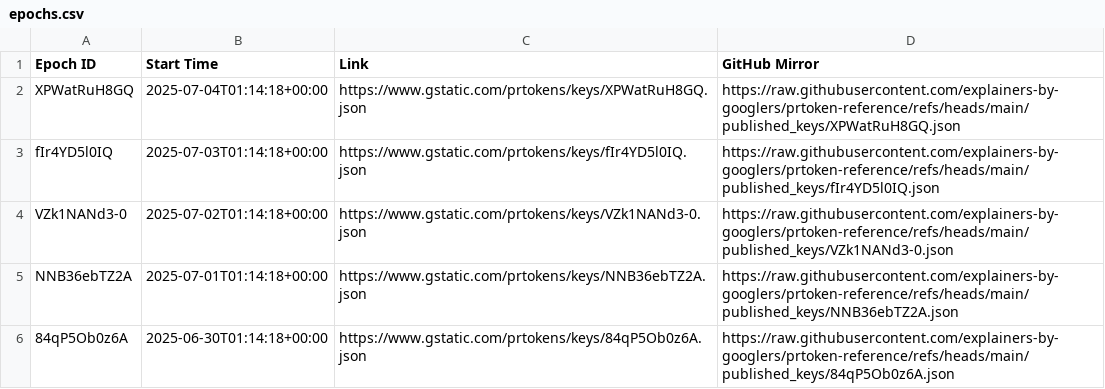
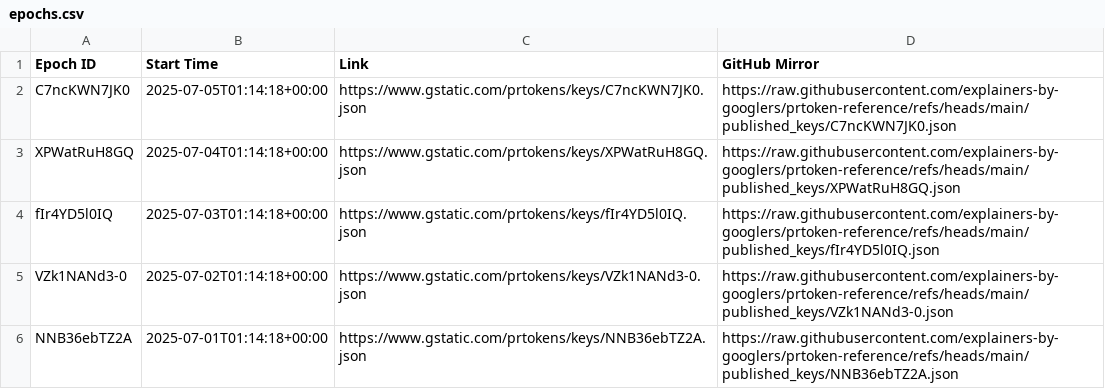
Before and after one commit to explainers-by-googlers/prtoken-reference, a CSV file: published_keys/epochs.csv, drawn as a sheet; only a part is shown; the shorter side is filled out with more unchanged rows.

Commit message:
Publish revealed keys for epoch C7ncKWN7JK0
PiperOrigin-RevId: 780084572
Change-Id: I8d45e1f54427dca24bc246227fe45ba4984d5f6d

```diff
--- a/published_keys/epochs.csv
+++ b/published_keys/epochs.csv
@@ -1,2 +1,3 @@
 Epoch ID,Start Time,Link,GitHub Mirror
+C7ncKWN7JK0,2025-07-05T01:14:18+00:00,https://www.gstatic.com/prtokens/keys/C7ncKWN7JK0.json, https://raw.githubusercontent.com/explainers-by-googlers/prtoken-reference/refs/heads/main/published_keys/C7ncKWN7JK0.json
 XPWatRuH8GQ,2025-07-04T01:14:18+00:00,https://www.gstatic.com/prtokens/keys/XPWatRuH8GQ.json, https://raw.githubusercontent.com/explainers-by-googlers/prtoken-reference/refs/heads/main/published_keys/XPWatRuH8GQ.json
```
Also changed, not shown: 1 other file.
